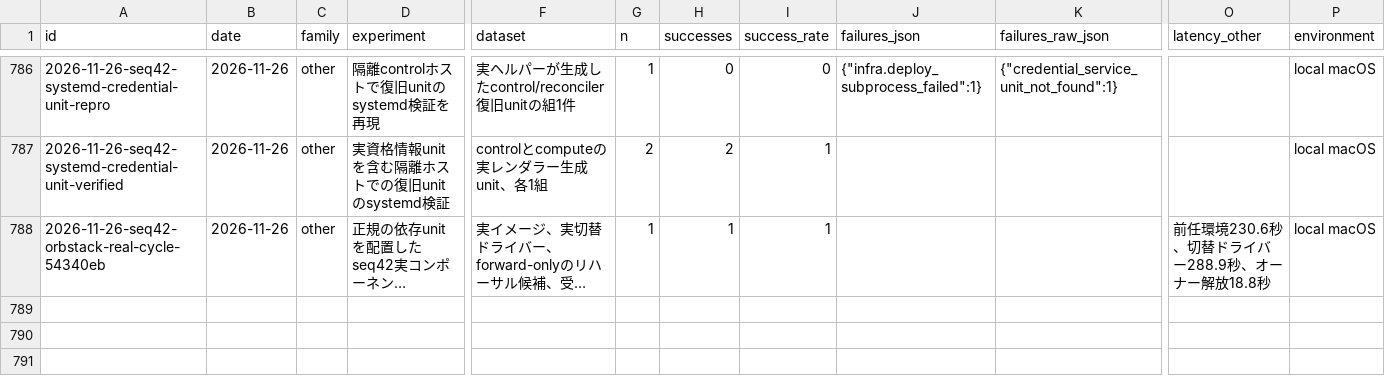
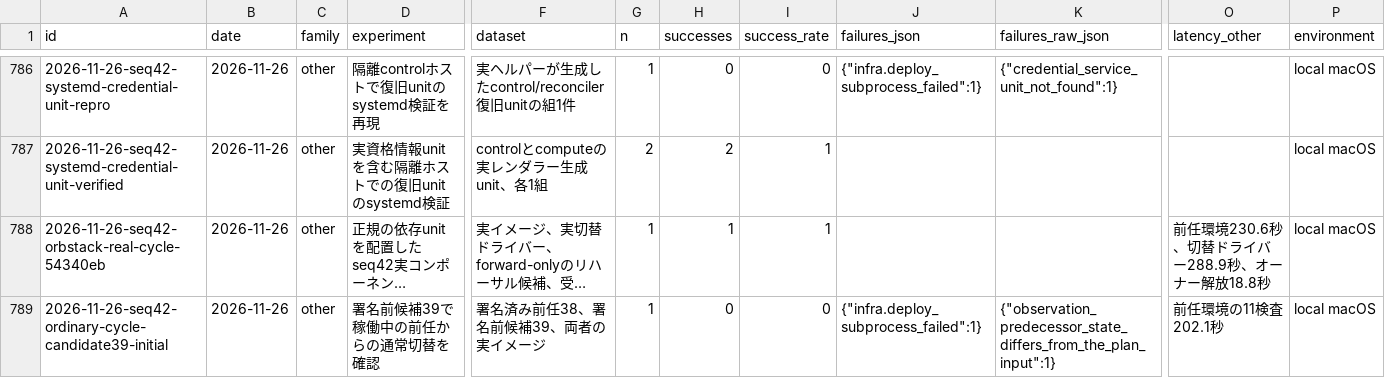
Before and after one commit to AtsushiHosaka/pals, a CSV file: docs/quality-ledger/ledger.csv, drawn as a sheet; only a part is shown, gaps mark what is left out; long unchanged cells end in …; rows hold the shown columns only; the diff names each change by its address in the sheet, - before the commit and + after, or states it on an @@ line.

Commit message:
Record candidate 39 preparation and release preflight findings

```diff
--- a/docs/quality-ledger/ledger.csv
+++ b/docs/quality-ledger/ledger.csv
+row 789: 2026-11-26-seq42-ordinary-cycle-candidate39-initial | 2026-11-26 | other | 署名前候補39で稼働中の前任からの通常切替を確認 | 署名済み前任38、署名前候補39、両者の実イメージ | 1 | 0 | 0 | {"infra.deploy_subprocess_failed":1} | {"observation_predecessor_state_differs_from_the_plan_input":1} | 前任環境の11検査202.1秒 | local macOS
```
Also changed, not shown: 5 other files.
